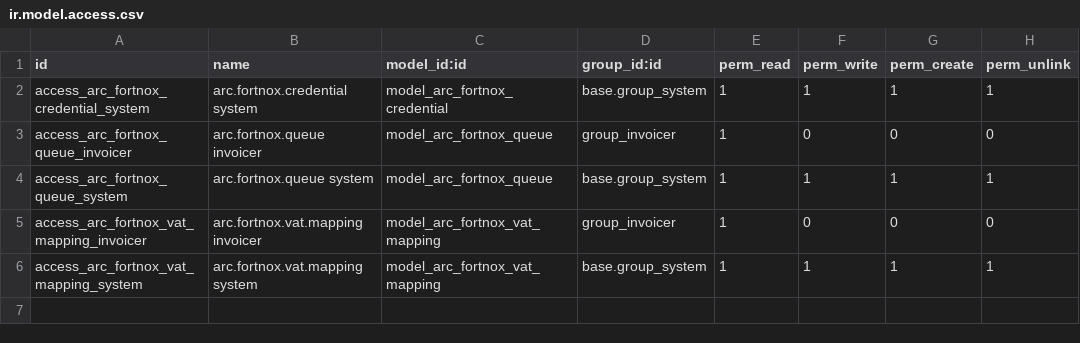
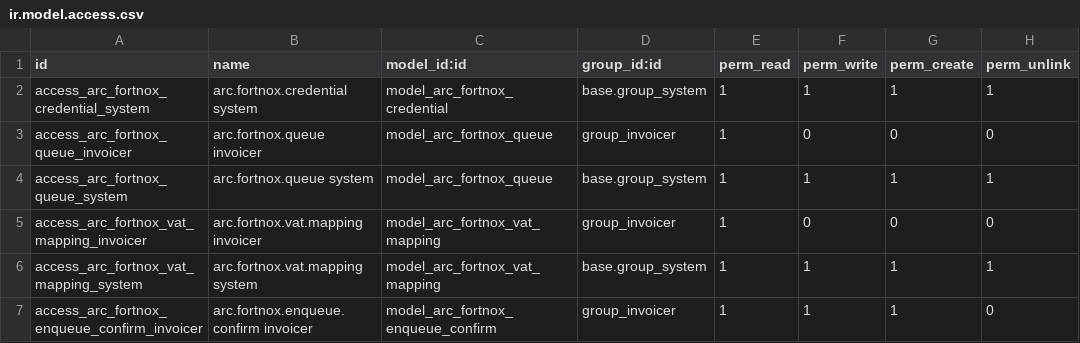
Before and after one commit to hedburgaren/arc-fortnox, a CSV file: arc_fortnox/security/ir.model.access.csv, drawn as a sheet; the diff names each change by its address in the sheet, - before the commit and + after, or states it on an @@ line.

Commit message:
[STEG.15] Freight products go to the invoice's Freight field; warnings before queueing with a confirm dialog

```diff
--- a/arc_fortnox/security/ir.model.access.csv
+++ b/arc_fortnox/security/ir.model.access.csv
+row 7: access_arc_fortnox_enqueue_confirm_invoicer | arc.fortnox.enqueue.confirm invoicer | model_arc_fortnox_enqueue_confirm | group_invoicer | 1 | 1 | 1 | 0
```
Also changed, not shown: 15 other files.
